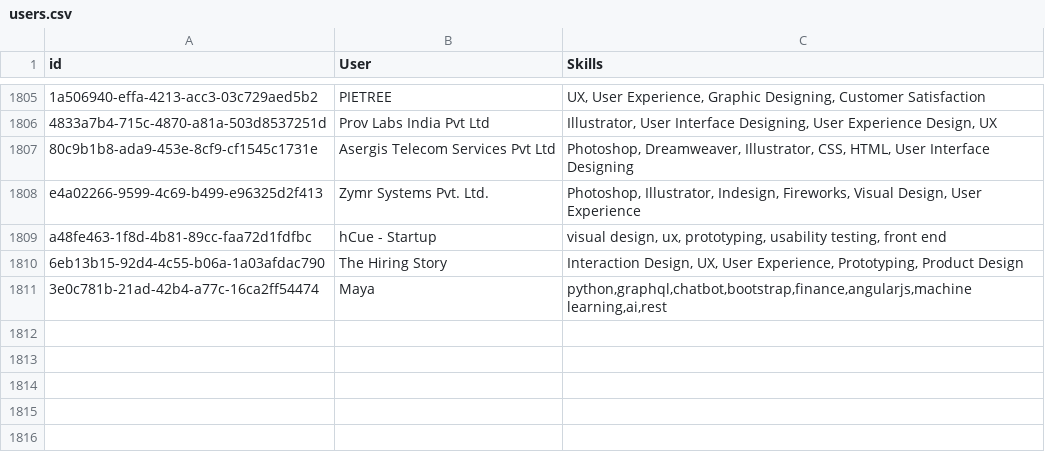
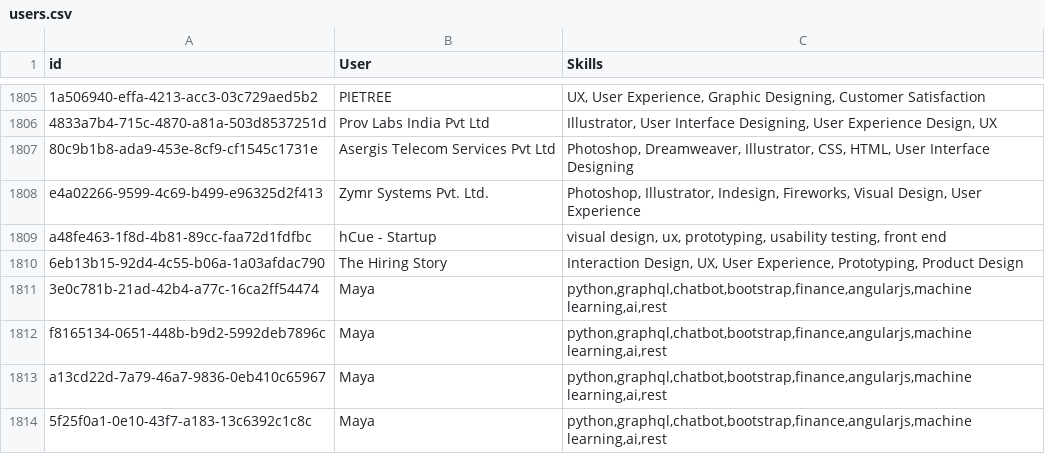
Before and after one commit to UjalaJha/DK180_Sparx, a CSV file: Flask/blogs/Blog Test Profiles/users.csv, drawn as a sheet; only a part is shown, gaps mark what is left out.

```diff
--- a/Flask/blogs/Blog Test Profiles/users.csv
+++ b/Flask/blogs/Blog Test Profiles/users.csv
@@ -1811 +1811,4 @@ a48fe463-1f8d-4b81-89cc-faa72d1fdfbc, hCue - Startup  ,"visual design, ux, proto
 3e0c781b-21ad-42b4-a77c-16ca2ff54474,Maya,"python,graphql,chatbot,bootstrap,finance,angularjs,machine learning,ai,rest"
+f8165134-0651-448b-b9d2-5992deb7896c,Maya,"python,graphql,chatbot,bootstrap,finance,angularjs,machine learning,ai,rest"
+a13cd22d-7a79-46a7-9836-0eb410c65967,Maya,"python,graphql,chatbot,bootstrap,finance,angularjs,machine learning,ai,rest"
+5f25f0a1-0e10-43f7-a183-13c6392c1c8c,Maya,"python,graphql,chatbot,bootstrap,finance,angularjs,machine learning,ai,rest"
```
Also changed, not shown: Flask/blogs/Blog Test Profiles/blogsdata.csv, 2 other files.
